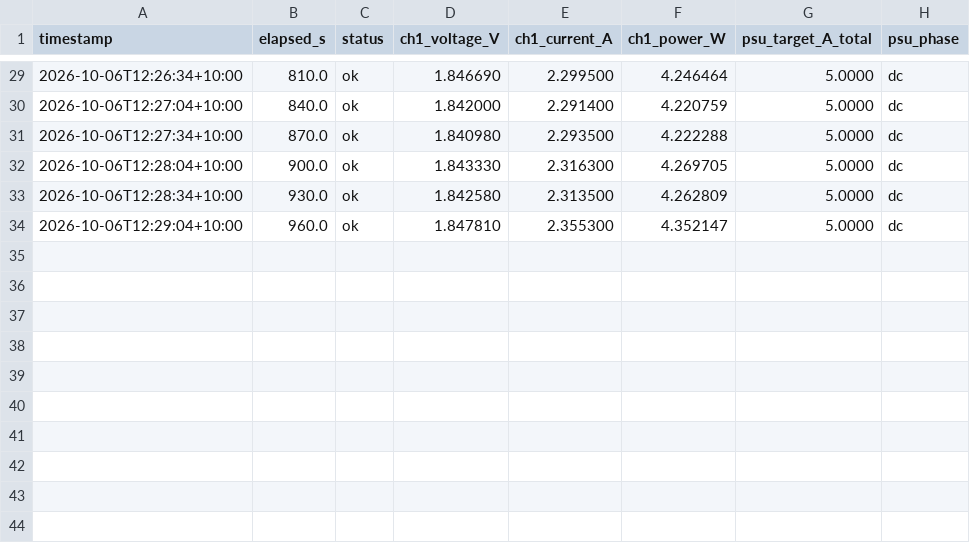
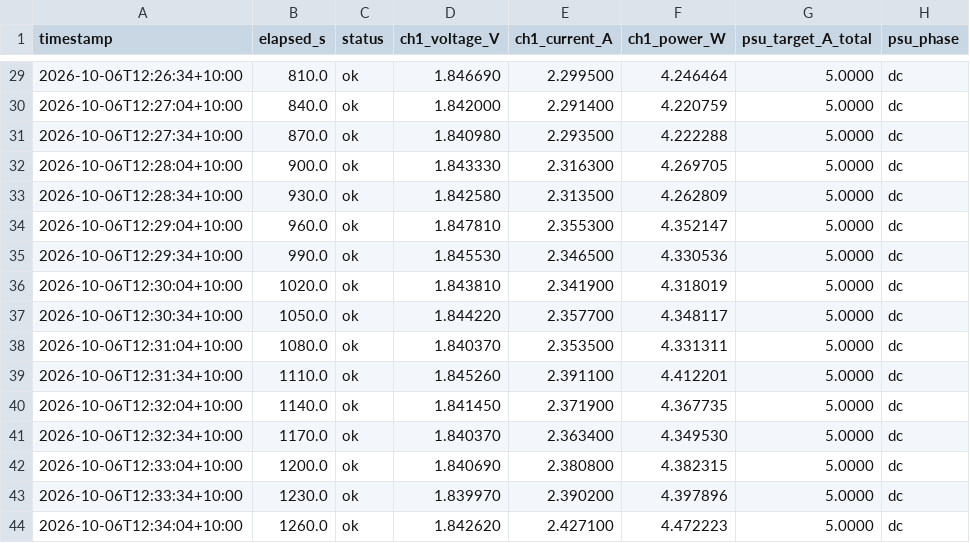
Before and after one commit to thommofrench/EGH490DataCapN11051205, a CSV file: prelim_test1_PI_USB_DC_baseline_power_log.csv, drawn as a sheet; only a part is shown, gaps mark what is left out.

Commit message:
data update 2026-10-06T12:34:18

```diff
--- a/prelim_test1_PI_USB_DC_baseline_power_log.csv
+++ b/prelim_test1_PI_USB_DC_baseline_power_log.csv
@@ -34 +34,11 @@ timestamp,elapsed_s,status,ch1_voltage_V,ch1_current_A,ch1_power_W,psu_target_A_
 2026-10-06T12:29:04+10:00,960.0,ok,1.847810,2.355300,4.352147,5.0000,dc
+2026-10-06T12:29:34+10:00,990.0,ok,1.845530,2.346500,4.330536,5.0000,dc
+2026-10-06T12:30:04+10:00,1020.0,ok,1.843810,2.341900,4.318019,5.0000,dc
+2026-10-06T12:30:34+10:00,1050.0,ok,1.844220,2.357700,4.348117,5.0000,dc
+2026-10-06T12:31:04+10:00,1080.0,ok,1.840370,2.353500,4.331311,5.0000,dc
+2026-10-06T12:31:34+10:00,1110.0,ok,1.845260,2.391100,4.412201,5.0000,dc
+2026-10-06T12:32:04+10:00,1140.0,ok,1.841450,2.371900,4.367735,5.0000,dc
+2026-10-06T12:32:34+10:00,1170.0,ok,1.840370,2.363400,4.349530,5.0000,dc
+2026-10-06T12:33:04+10:00,1200.0,ok,1.840690,2.380800,4.382315,5.0000,dc
+2026-10-06T12:33:34+10:00,1230.0,ok,1.839970,2.390200,4.397896,5.0000,dc
+2026-10-06T12:34:04+10:00,1260.0,ok,1.842620,2.427100,4.472223,5.0000,dc
```
